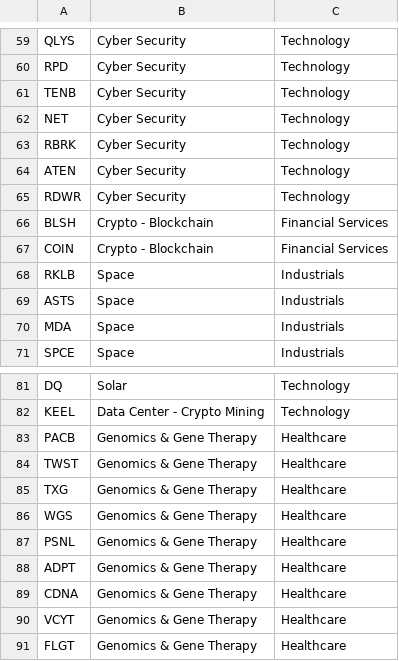
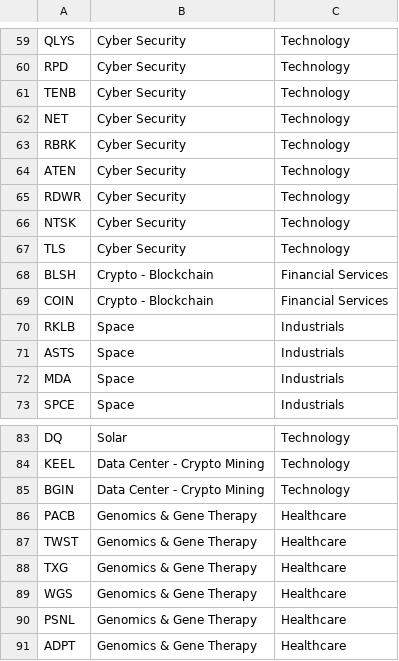
Before and after one commit to wongjayme/dashboard-data, a CSV file: scripts/industry_overrides.csv, drawn as a sheet; only a part is shown, gaps mark what is left out; the shorter side is filled out with more unchanged rows; the diff names each change by its address in the sheet, - before the commit and + after, or states it on an @@ line.

```diff
--- a/scripts/industry_overrides.csv
+++ b/scripts/industry_overrides.csv
+row 66: NTSK | Cyber Security | Technology
+row 67: TLS | Cyber Security | Technology
+row 85: BGIN | Data Center - Crypto Mining | Technology
```
